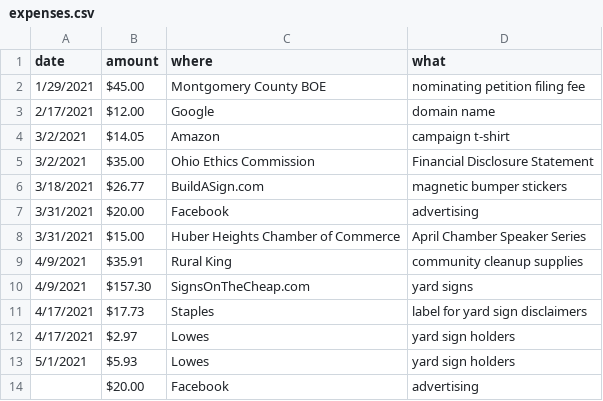
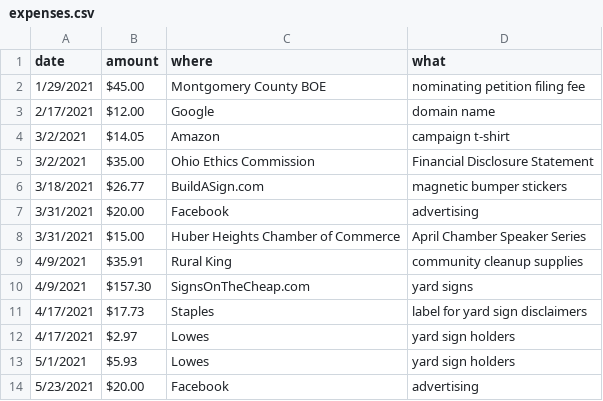
Before and after one commit to hendrixjoseph/joe4huberheights, a CSV file: _data/expenses.csv, drawn as a sheet; the diff names each change by its address in the sheet, - before the commit and + after, or states it on an @@ line.

Commit message:
update expenses.csv

```diff
--- a/_data/expenses.csv
+++ b/_data/expenses.csv
-A14 (date): (empty)
+A14 (date): 5/23/2021
```
